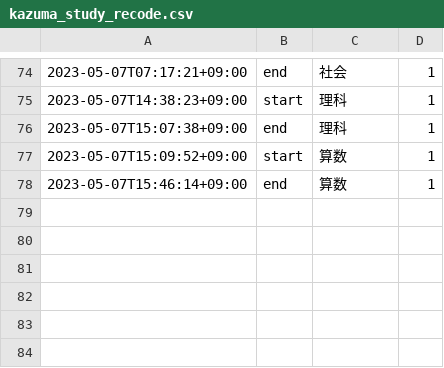
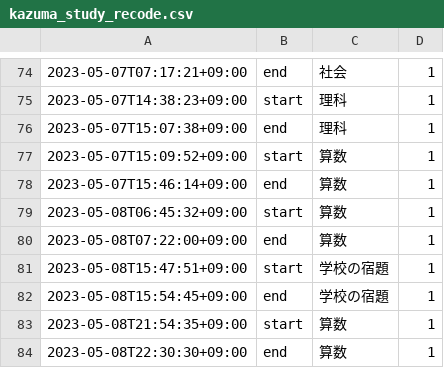
Before and after one commit to mustangsally1973/mustangasally1973.github.io, a CSV file: data/kazuma_study_recode.csv, drawn as a sheet; only a part is shown, gaps mark what is left out; the diff names each change by its address in the sheet, - before the commit and + after, or states it on an @@ line.

Commit message:
update data

```diff
--- a/data/kazuma_study_recode.csv
+++ b/data/kazuma_study_recode.csv
+row 79: 2023-05-08T06:45:32+09:00 | start | 算数 | 1
+row 80: 2023-05-08T07:22:00+09:00 | end | 算数 | 1
+row 81: 2023-05-08T15:47:51+09:00 | start | 学校の宿題 | 1
+row 82: 2023-05-08T15:54:45+09:00 | end | 学校の宿題 | 1
+row 83: 2023-05-08T21:54:35+09:00 | start | 算数 | 1
+row 84: 2023-05-08T22:30:30+09:00 | end | 算数 | 1
```
Also changed, not shown: data/kazuma_study_daily_summary.csv, 2 other files.
